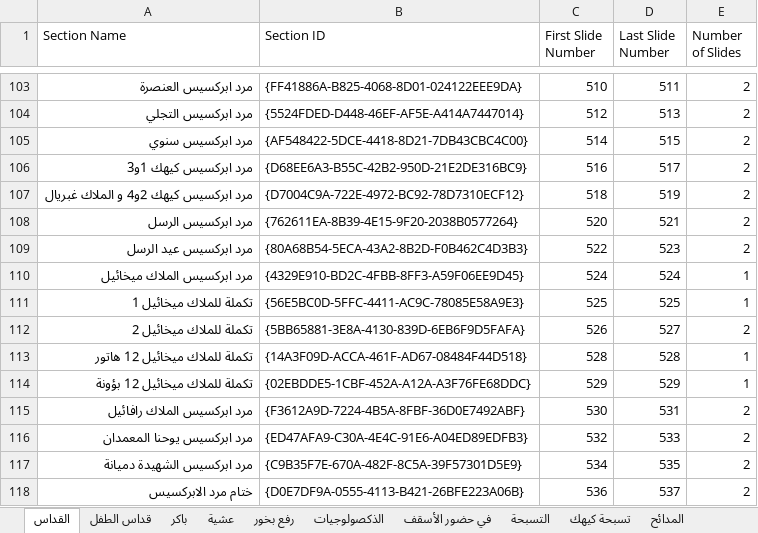
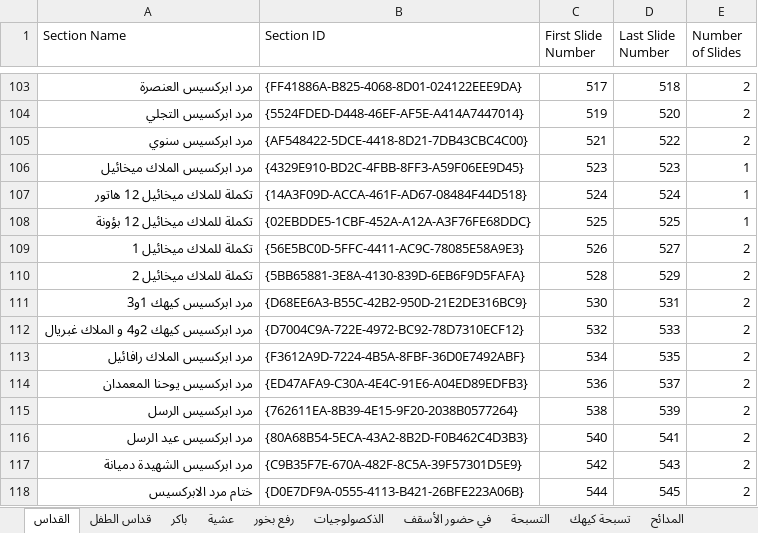
Before and after one commit to johnwassfy/St.Mary-Maadi-Liturgies, an Excel workbook: Files Data.xlsx, sheet القداس, drawn as a sheet; only a part is shown, gaps mark what is left out; values as stored, in another font and other column widths than the file's, no borders; removed rows and columns are numbered as before the commit, all else as after; the diff covers the shown part only; the diff names each change by its address in the sheet, - before the commit and + after, or states it on an @@ line.

```diff
--- a/Files Data.xlsx (sheet القداس)
+++ b/Files Data.xlsx (sheet القداس)
-C103 (First Slide Number): 510
+C103 (First Slide Number): 517
-D103 (Last Slide Number): 511
+D103 (Last Slide Number): 518
-C104 (First Slide Number): 512
+C104 (First Slide Number): 519
-D104 (Last Slide Number): 513
+D104 (Last Slide Number): 520
-C105 (First Slide Number): 514
+C105 (First Slide Number): 521
-D105 (Last Slide Number): 515
+D105 (Last Slide Number): 522
-row 106: مرد ابركسيس كيهك 1و3 | {D68EE6A3-B55C-42B2-950D-21E2DE316BC9} | 516 | 517 | 2
-row 107: مرد ابركسيس كيهك 2و4 و الملاك غبريال | {D7004C9A-722E-4972-BC92-78D7310ECF12} | 518 | 519 | 2
-row 108: مرد ابركسيس الرسل | {762611EA-8B39-4E15-9F20-2038B0577264} | 520 | 521 | 2
-row 109: مرد ابركسيس عيد الرسل | {80A68B54-5ECA-43A2-8B2D-F0B462C4D3B3} | 522 | 523 | 2
-C106 (First Slide Number): 524
+C106 (First Slide Number): 523
-D106 (Last Slide Number): 524
+D106 (Last Slide Number): 523
-row 111: تكملة للملاك ميخائيل 1 | {56E5BC0D-5FFC-4411-AC9C-78085E58A9E3} | 525 | 525 | 1
-row 112: تكملة للملاك ميخائيل 2 | {5BB65881-3E8A-4130-839D-6EB6F9D5FAFA} | 526 | 527 | 2
-C107 (First Slide Number): 528
+C107 (First Slide Number): 524
-D107 (Last Slide Number): 528
+D107 (Last Slide Number): 524
-C108 (First Slide Number): 529
+C108 (First Slide Number): 525
-D108 (Last Slide Number): 529
+D108 (Last Slide Number): 525
+row 109: تكملة للملاك ميخائيل 1 | {56E5BC0D-5FFC-4411-AC9C-78085E58A9E3} | 526 | 527 | 2
+row 110: تكملة للملاك ميخائيل 2 | {5BB65881-3E8A-4130-839D-6EB6F9D5FAFA} | 528 | 529 | 2
+row 111: مرد ابركسيس كيهك 1و3 | {D68EE6A3-B55C-42B2-950D-21E2DE316BC9} | 530 | 531 | 2
+row 112: مرد ابركسيس كيهك 2و4 و الملاك غبريال | {D7004C9A-722E-4972-BC92-78D7310ECF12} | 532 | 533 | 2
-C113 (First Slide Number): 530
+C113 (First Slide Number): 534
-D113 (Last Slide Number): 531
+D113 (Last Slide Number): 535
-C114 (First Slide Number): 532
+C114 (First Slide Number): 536
-D114 (Last Slide Number): 533
+D114 (Last Slide Number): 537
+row 115: مرد ابركسيس الرسل | {762611EA-8B39-4E15-9F20-2038B0577264} | 538 | 539 | 2
+row 116: مرد ابركسيس عيد الرسل | {80A68B54-5ECA-43A2-8B2D-F0B462C4D3B3} | 540 | 541 | 2
-C117 (First Slide Number): 534
+C117 (First Slide Number): 542
-D117 (Last Slide Number): 535
+D117 (Last Slide Number): 543
-C118 (First Slide Number): 536
+C118 (First Slide Number): 544
-D118 (Last Slide Number): 537
+D118 (Last Slide Number): 545
```
Also changed, not shown: 5 added rows, 7 removed rows and 729 edited cells elsewhere in this sheet, sheet المدائح, Tables.xlsx, 8 other files.
